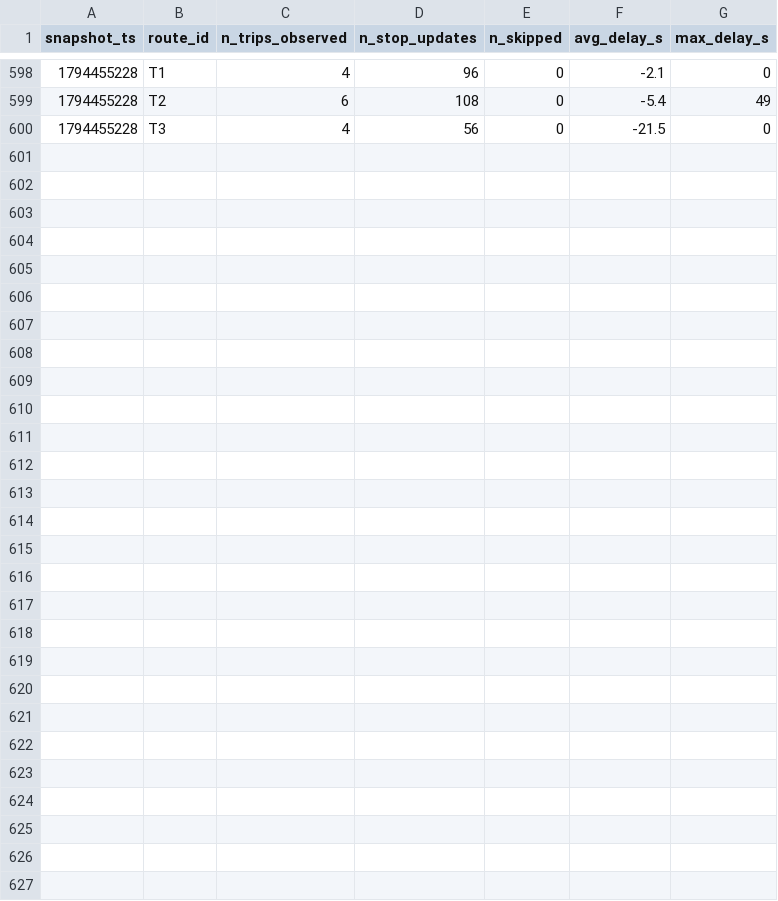
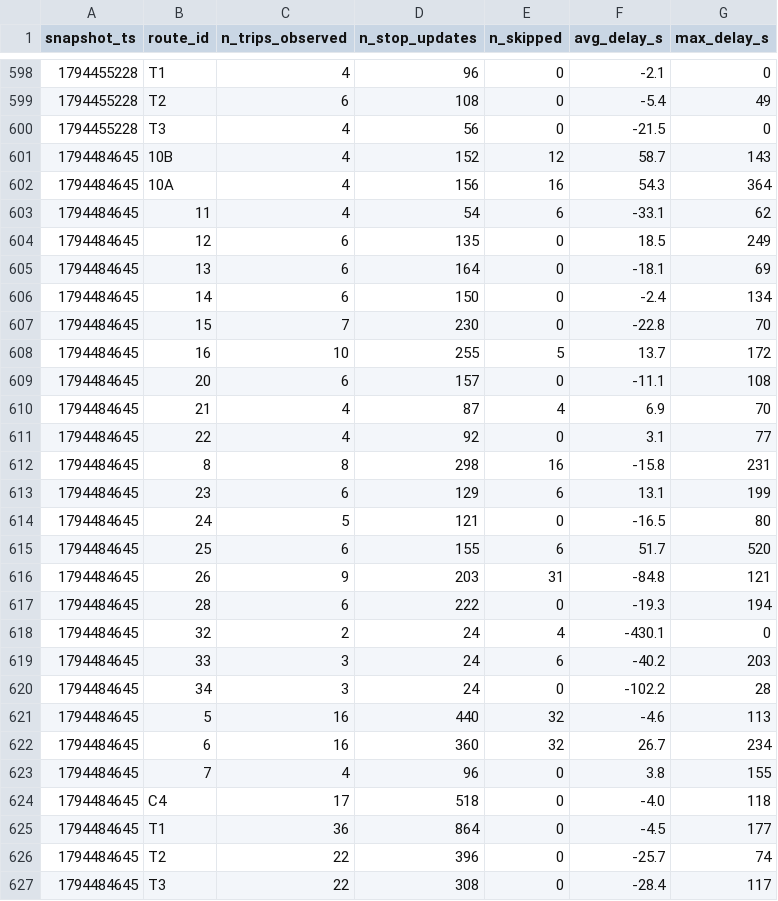
Before and after one commit to exofri/smart-mobility-lemans, a CSV file: data/history/route_delays_2026-11.csv, drawn as a sheet; only a part is shown, gaps mark what is left out; the diff names each change by its address in the sheet, - before the commit and + after, or states it on an @@ line.

```diff
--- a/data/history/route_delays_2026-11.csv
+++ b/data/history/route_delays_2026-11.csv
+row 601: 1794484645 | 10B | 4 | 152 | 12 | 58.7 | 143
+row 602: 1794484645 | 10A | 4 | 156 | 16 | 54.3 | 364
+row 603: 1794484645 | 11 | 4 | 54 | 6 | -33.1 | 62
+row 604: 1794484645 | 12 | 6 | 135 | 0 | 18.5 | 249
+row 605: 1794484645 | 13 | 6 | 164 | 0 | -18.1 | 69
+row 606: 1794484645 | 14 | 6 | 150 | 0 | -2.4 | 134
+row 607: 1794484645 | 15 | 7 | 230 | 0 | -22.8 | 70
+row 608: 1794484645 | 16 | 10 | 255 | 5 | 13.7 | 172
+row 609: 1794484645 | 20 | 6 | 157 | 0 | -11.1 | 108
+row 610: 1794484645 | 21 | 4 | 87 | 4 | 6.9 | 70
+row 611: 1794484645 | 22 | 4 | 92 | 0 | 3.1 | 77
+row 612: 1794484645 | 8 | 8 | 298 | 16 | -15.8 | 231
+row 613: 1794484645 | 23 | 6 | 129 | 6 | 13.1 | 199
+row 614: 1794484645 | 24 | 5 | 121 | 0 | -16.5 | 80
+row 615: 1794484645 | 25 | 6 | 155 | 6 | 51.7 | 520
+row 616: 1794484645 | 26 | 9 | 203 | 31 | -84.8 | 121
+row 617: 1794484645 | 28 | 6 | 222 | 0 | -19.3 | 194
+row 618: 1794484645 | 32 | 2 | 24 | 4 | -430.1 | 0
+row 619: 1794484645 | 33 | 3 | 24 | 6 | -40.2 | 203
+row 620: 1794484645 | 34 | 3 | 24 | 0 | -102.2 | 28
+row 621: 1794484645 | 5 | 16 | 440 | 32 | -4.6 | 113
+row 622: 1794484645 | 6 | 16 | 360 | 32 | 26.7 | 234
+row 623: 1794484645 | 7 | 4 | 96 | 0 | 3.8 | 155
+row 624: 1794484645 | C4 | 17 | 518 | 0 | -4.0 | 118
+row 625: 1794484645 | T1 | 36 | 864 | 0 | -4.5 | 177
+row 626: 1794484645 | T2 | 22 | 396 | 0 | -25.7 | 74
+row 627: 1794484645 | T3 | 22 | 308 | 0 | -28.4 | 117
```
Also changed, not shown: 1 other file.
